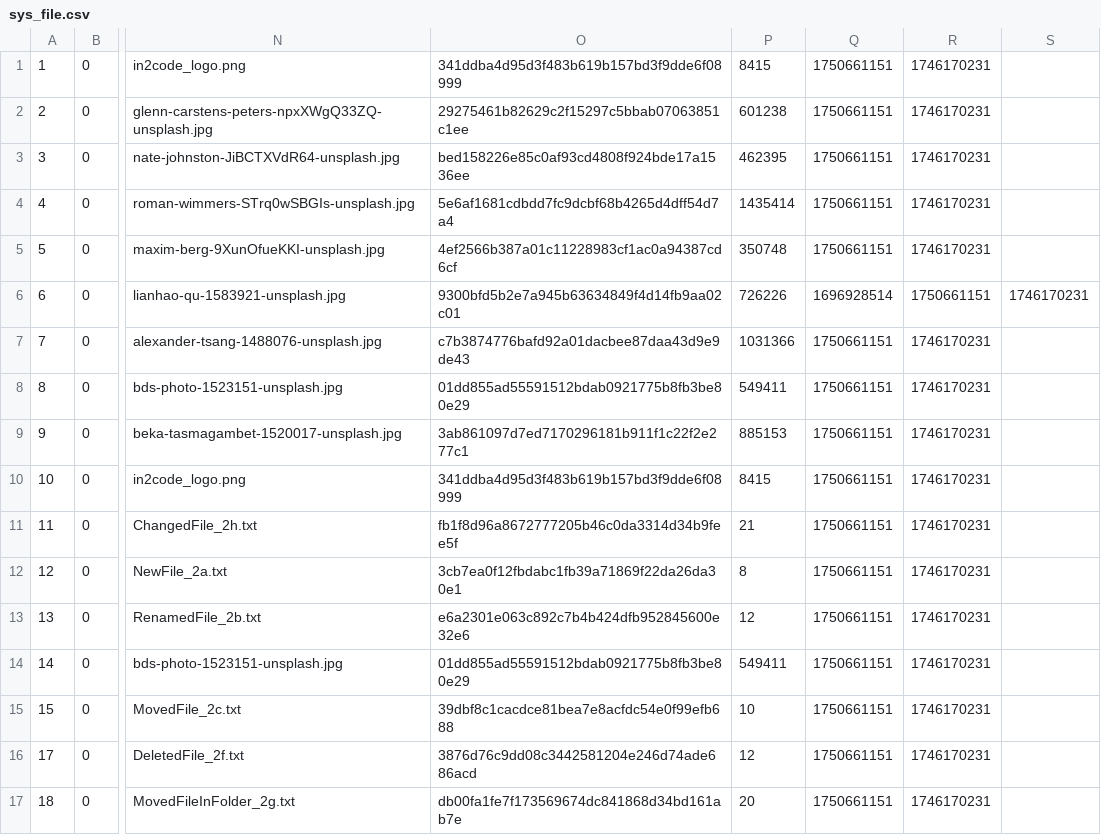
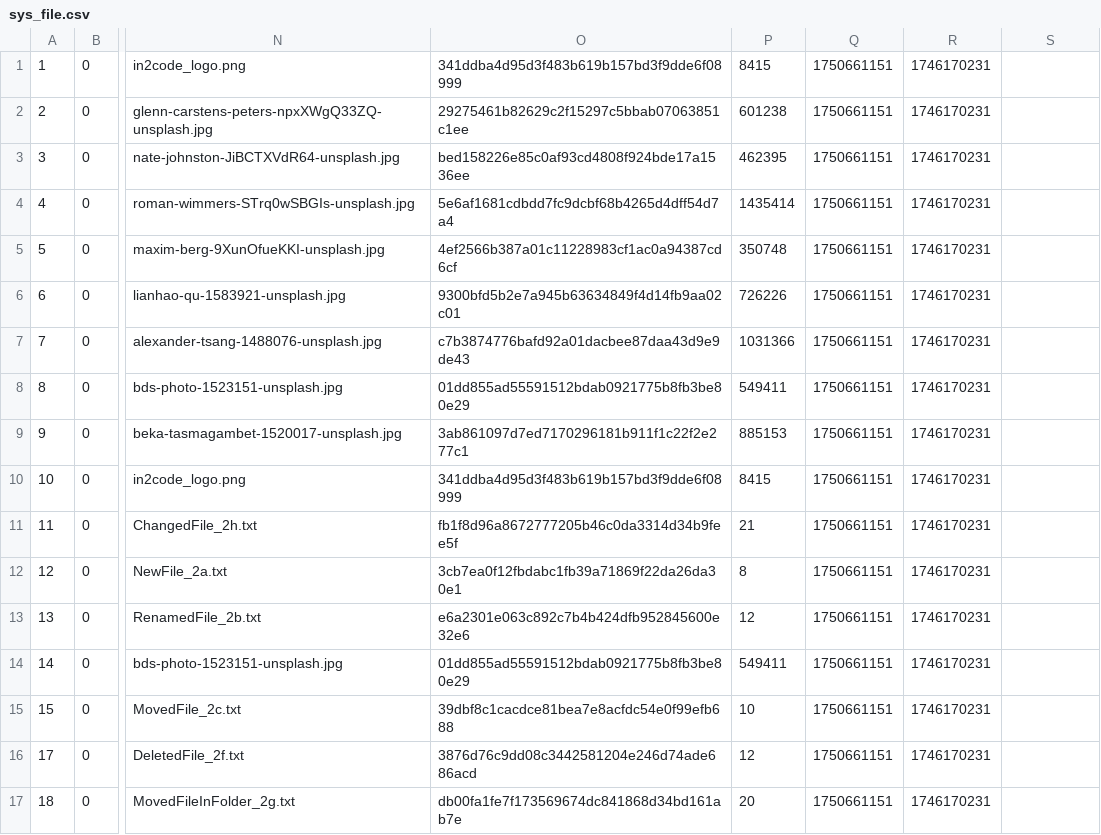
Before and after one commit to in2code-de/in2publish_core, a CSV file: .project/data/dumps/local/sys_file.csv, drawn as a sheet; only a part is shown, gaps mark what is left out; the diff names each change by its address in the sheet, - before the commit and + after, or states it on an @@ line.

Commit message:
[DEV] fix sys_file dump file

```diff
--- a/.project/data/dumps/local/sys_file.csv
+++ b/.project/data/dumps/local/sys_file.csv
-Q6: 1696928514
+Q6: 1750661151
-R6: 1750661151
+R6: 1746170231
-S6: 1746170231
+S6: (empty)
```
